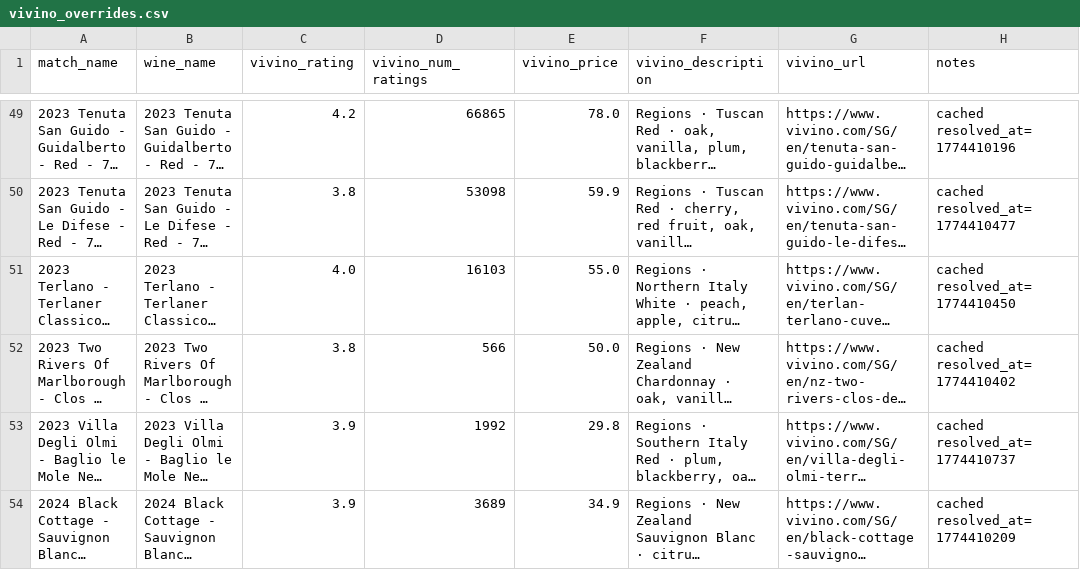
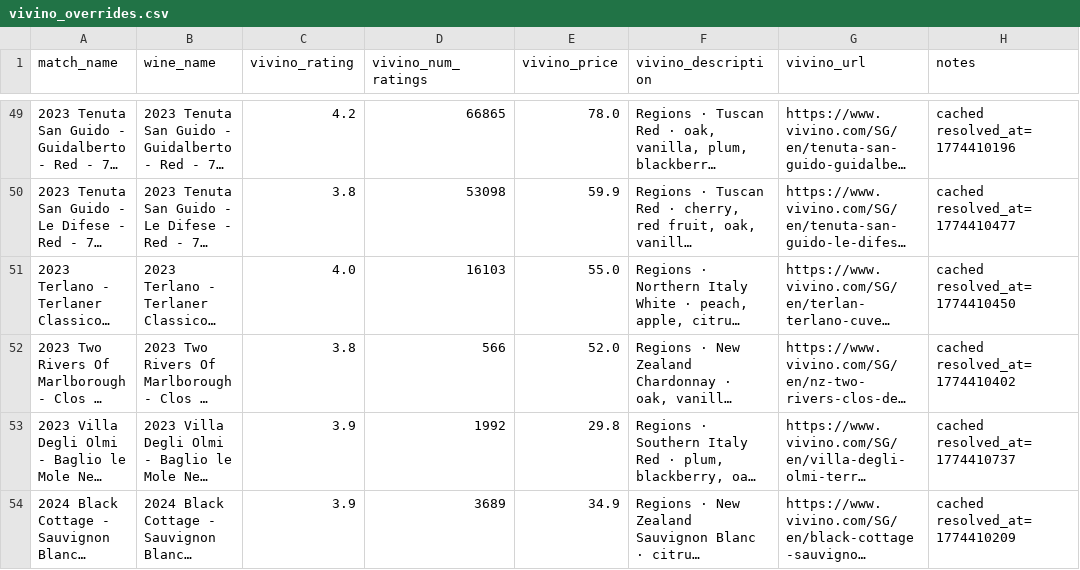
Before and after one commit to haomingkoo/grandcru-value-api, a CSV file: seed/vivino_overrides.csv, drawn as a sheet; only a part is shown, gaps mark what is left out; long unchanged cells end in …; the diff names each change by its address in the sheet, - before the commit and + after, or states it on an @@ line.

Commit message:
fix: update Two Rivers Clos de Pierres Vivino price $50 → $52 (#52)
Validated all 52 Vivino override prices against JSON-LD.
49 confirmed correct, 1 updated, 2 had no SGD in JSON-LD
(Mumm and Giramonte — prices are JS-rendered only).

```diff
--- a/seed/vivino_overrides.csv
+++ b/seed/vivino_overrides.csv
-E52 (vivino_price): 50.0
+E52 (vivino_price): 52.0
```
